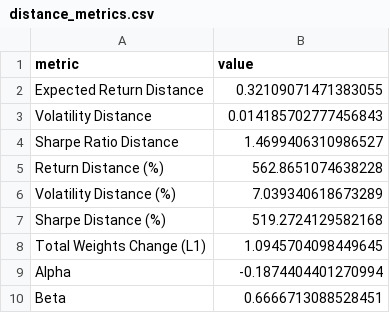
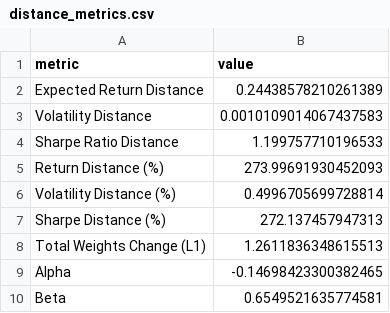
Before and after one commit to Ruburable/portfolio_volatility, a CSV file: out/out_optimise/distance_metrics.csv, drawn as a sheet.

```diff
--- a/out/out_optimise/distance_metrics.csv
+++ b/out/out_optimise/distance_metrics.csv
@@ -1,10 +1,10 @@
 metric,value
-Expected Return Distance,0.32109071471383055
-Volatility Distance,0.014185702777456843
-Sharpe Ratio Distance,1.4699406310986527
-Return Distance (%),562.8651074638228
-Volatility Distance (%),7.039340618673289
-Sharpe Distance (%),519.2724129582168
-Total Weights Change (L1),1.0945704098449645
-Alpha,-0.1874404401270994
-Beta,0.6666713088528451
+Expected Return Distance,0.24438578210261389
+Volatility Distance,0.0010109014067437583
+Sharpe Ratio Distance,1.199757710196533
+Return Distance (%),273.99691930452093
+Volatility Distance (%),0.4996705699728814
+Sharpe Distance (%),272.137457947313
+Total Weights Change (L1),1.2611836348615513
+Alpha,-0.14698423300382465
+Beta,0.6549521635774581
```
Also changed, not shown: out/out_calculate/vol.csv, out/out_optimise/gradient_data.csv, 10 other files.
